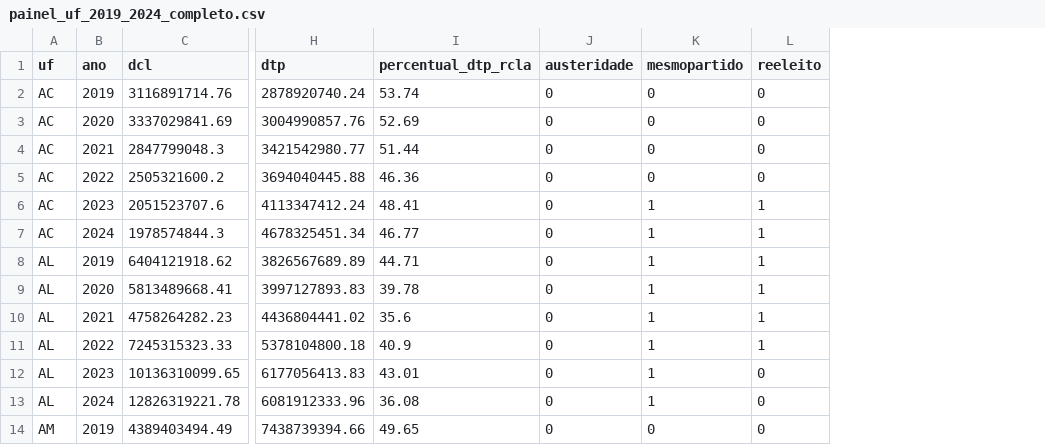
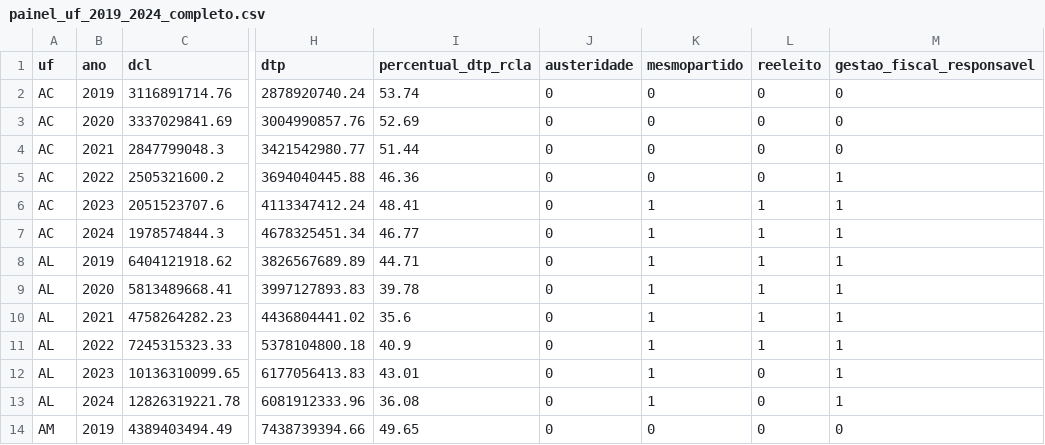
Before and after one commit to jrhumberto/000-pep, a CSV file: data/painel_uf_2019_2024_completo.csv, drawn as a sheet; only a part is shown, gaps mark what is left out; the diff names each change by its address in the sheet, - before the commit and + after, or states it on an @@ line.

Commit message:
Arquivo do Painel carregado

```diff
--- a/data/painel_uf_2019_2024_completo.csv
+++ b/data/painel_uf_2019_2024_completo.csv
+column M (gestao_fiscal_responsavel), rows 2-14: 0 | 0 | 0 | 1 | 1 | 1 | 1 | 1 | 1 | 1 | 1 | 1 | 0
```
